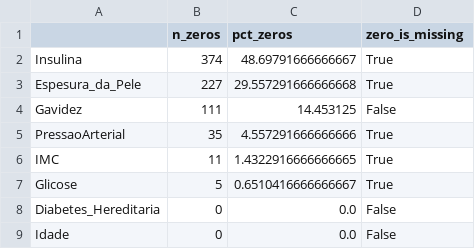
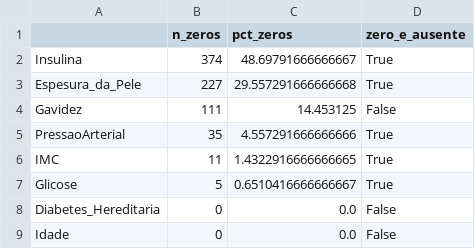
Before and after one commit to lucasdrandrade/diabete-ml-classifier, a CSV file: results/tables/contagem_zeros.csv (was results/tables/zero_counts.csv), drawn as a sheet.

```diff
--- a/results/tables/zero_counts.csv
+++ b/results/tables/contagem_zeros.csv
@@ -1,2 +1,2 @@
-,n_zeros,pct_zeros,zero_is_missing
+,n_zeros,pct_zeros,zero_e_ausente
 Insulina,374,48.69791666666667,True
```
Also changed, not shown: results/tables/ausencia_vs_alvo.csv, results/tables/correlacao_com_alvo.csv, 27 other files.
